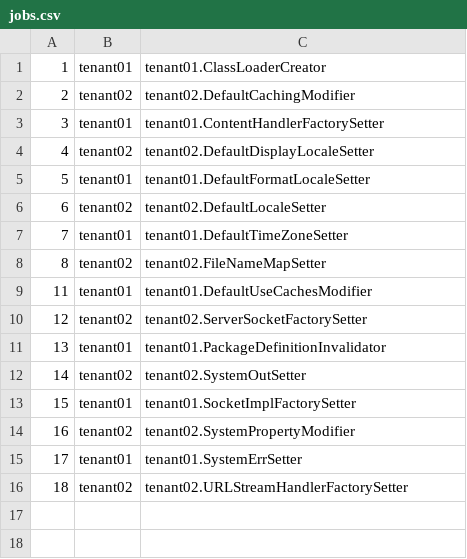
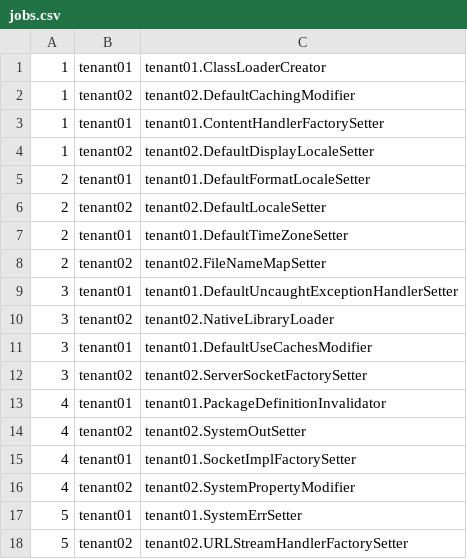
Before and after one commit to jahentao/heap-isolation, a CSV file: validation/validator/src/main/resources/jobs.csv, drawn as a sheet.

Commit message:
18 validation scenarios implemented.

```diff
--- a/validation/validator/src/main/resources/jobs.csv
+++ b/validation/validator/src/main/resources/jobs.csv
@@ -1,16 +1,18 @@
 1,tenant01,tenant01.ClassLoaderCreator
-2,tenant02,tenant02.DefaultCachingModifier
-3,tenant01,tenant01.ContentHandlerFactorySetter
-4,tenant02,tenant02.DefaultDisplayLocaleSetter
-5,tenant01,tenant01.DefaultFormatLocaleSetter
-6,tenant02,tenant02.DefaultLocaleSetter
-7,tenant01,tenant01.DefaultTimeZoneSetter
-8,tenant02,tenant02.FileNameMapSetter
-11,tenant01,tenant01.DefaultUseCachesModifier
-12,tenant02,tenant02.ServerSocketFactorySetter
-13,tenant01,tenant01.PackageDefinitionInvalidator
-14,tenant02,tenant02.SystemOutSetter
-15,tenant01,tenant01.SocketImplFactorySetter
-16,tenant02,tenant02.SystemPropertyModifier
-17,tenant01,tenant01.SystemErrSetter
-18,tenant02,tenant02.URLStreamHandlerFactorySetter
+1,tenant02,tenant02.DefaultCachingModifier
+1,tenant01,tenant01.ContentHandlerFactorySetter
+1,tenant02,tenant02.DefaultDisplayLocaleSetter
+2,tenant01,tenant01.DefaultFormatLocaleSetter
+2,tenant02,tenant02.DefaultLocaleSetter
+2,tenant01,tenant01.DefaultTimeZoneSetter
+2,tenant02,tenant02.FileNameMapSetter
+3,tenant01,tenant01.DefaultUncaughtExceptionHandlerSetter
+3,tenant02,tenant02.NativeLibraryLoader
+3,tenant01,tenant01.DefaultUseCachesModifier
+3,tenant02,tenant02.ServerSocketFactorySetter
+4,tenant01,tenant01.PackageDefinitionInvalidator
+4,tenant02,tenant02.SystemOutSetter
+4,tenant01,tenant01.SocketImplFactorySetter
+4,tenant02,tenant02.SystemPropertyModifier
+5,tenant01,tenant01.SystemErrSetter
+5,tenant02,tenant02.URLStreamHandlerFactorySetter
```
